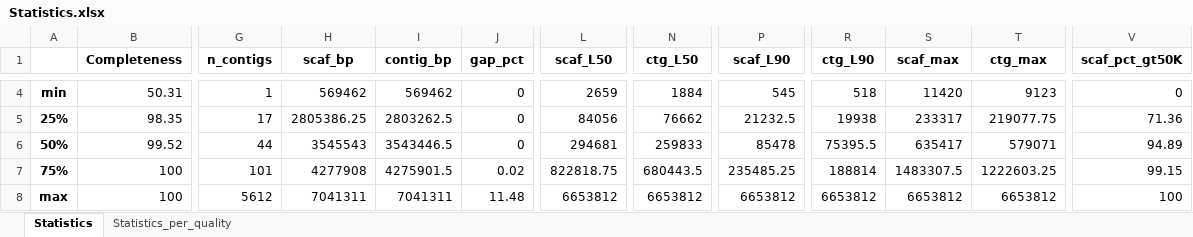
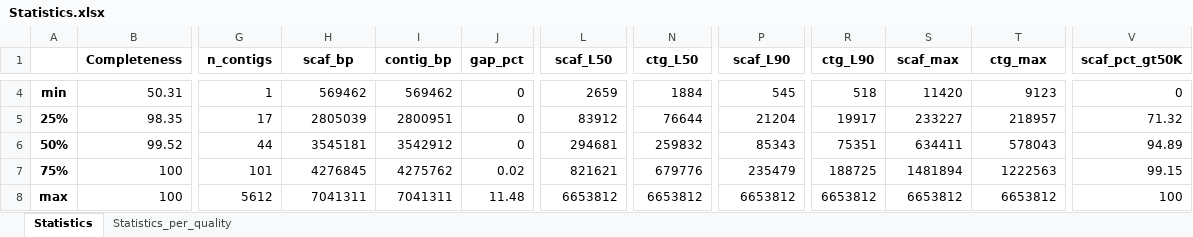
Before and after one commit to sandragodinhosilva/flavobacteriaceae_project, an Excel workbook: 1_Dataset_creation/Statistics.xlsx, sheet Statistics, drawn as a sheet; only a part is shown, gaps mark what is left out; values as stored, in another font and other column widths than the file's, no borders; the diff covers the shown part only; the diff names each change by its address in the sheet, - before the commit and + after, or states it on an @@ line.

```diff
--- a/1_Dataset_creation/Statistics.xlsx (sheet Statistics)
+++ b/1_Dataset_creation/Statistics.xlsx (sheet Statistics)
-H5 (scaf_bp): 2805386.25
+H5 (scaf_bp): 2805039
-I5 (contig_bp): 2803262.5
+I5 (contig_bp): 2800951
-L5 (scaf_L50): 84056
+L5 (scaf_L50): 83912
-N5 (ctg_L50): 76662
+N5 (ctg_L50): 76644
-P5 (scaf_L90): 21232.5
+P5 (scaf_L90): 21204
-R5 (ctg_L90): 19938
+R5 (ctg_L90): 19917
-S5 (scaf_max): 233317
+S5 (scaf_max): 233227
-T5 (ctg_max): 219077.75
+T5 (ctg_max): 218957
-V5 (scaf_pct_gt50K): 71.36
+V5 (scaf_pct_gt50K): 71.32
-H6 (scaf_bp): 3545543
+H6 (scaf_bp): 3545181
-I6 (contig_bp): 3543446.5
+I6 (contig_bp): 3542912
-N6 (ctg_L50): 259833
+N6 (ctg_L50): 259832
-P6 (scaf_L90): 85478
+P6 (scaf_L90): 85343
-R6 (ctg_L90): 75395.5
+R6 (ctg_L90): 75351
-S6 (scaf_max): 635417
+S6 (scaf_max): 634411
-T6 (ctg_max): 579071
+T6 (ctg_max): 578043
-H7 (scaf_bp): 4277908
+H7 (scaf_bp): 4276845
-I7 (contig_bp): 4275901.5
+I7 (contig_bp): 4275762
-L7 (scaf_L50): 822818.75
+L7 (scaf_L50): 821621
-N7 (ctg_L50): 680443.5
+N7 (ctg_L50): 679776
-P7 (scaf_L90): 235485.25
+P7 (scaf_L90): 235479
-R7 (ctg_L90): 188814
+R7 (ctg_L90): 188725
-S7 (scaf_max): 1483307.5
+S7 (scaf_max): 1481894
-T7 (ctg_max): 1222603.25
+T7 (ctg_max): 1222563
```
Also changed, not shown: 34 edited cells elsewhere in this sheet, sheet Statistics_per_quality, 1_Dataset_creation/Counts.xlsx, 26 other files.
